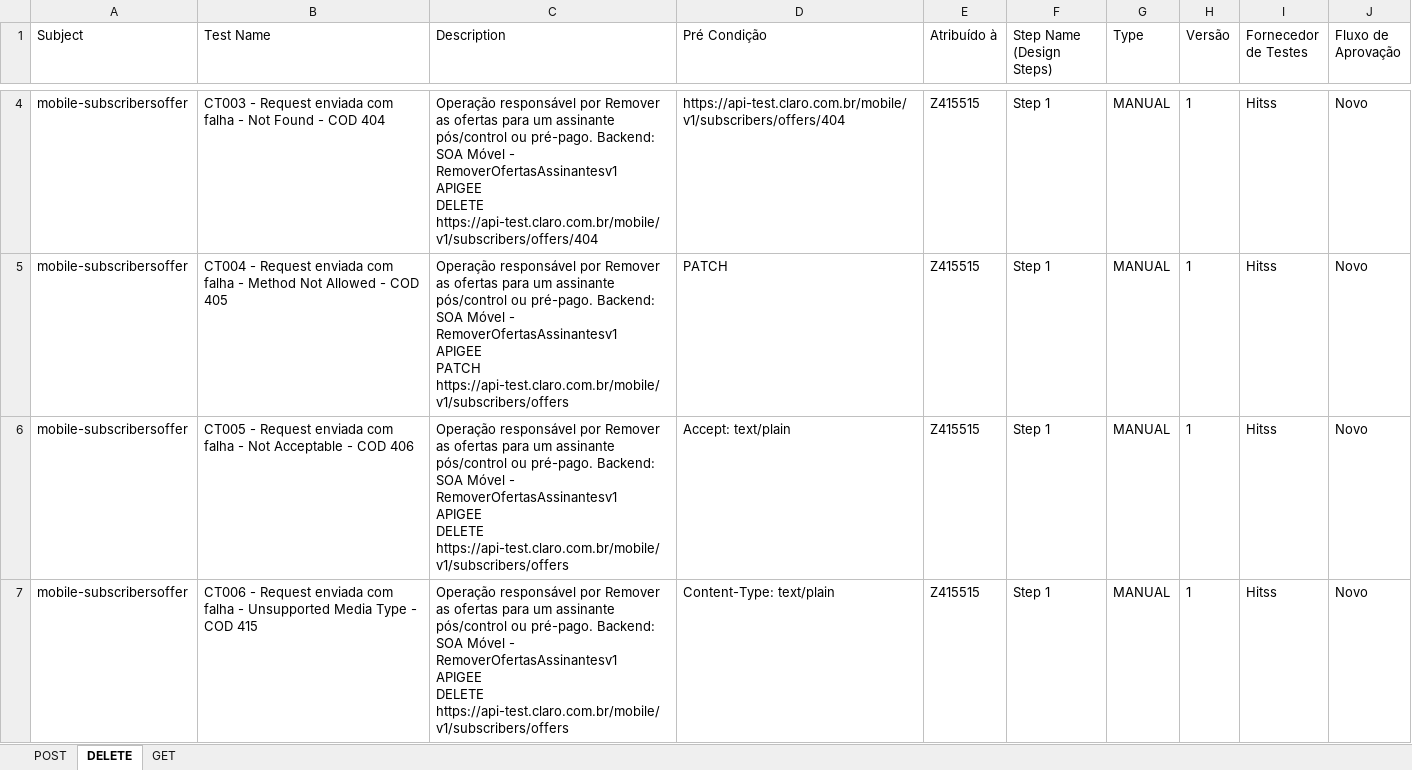
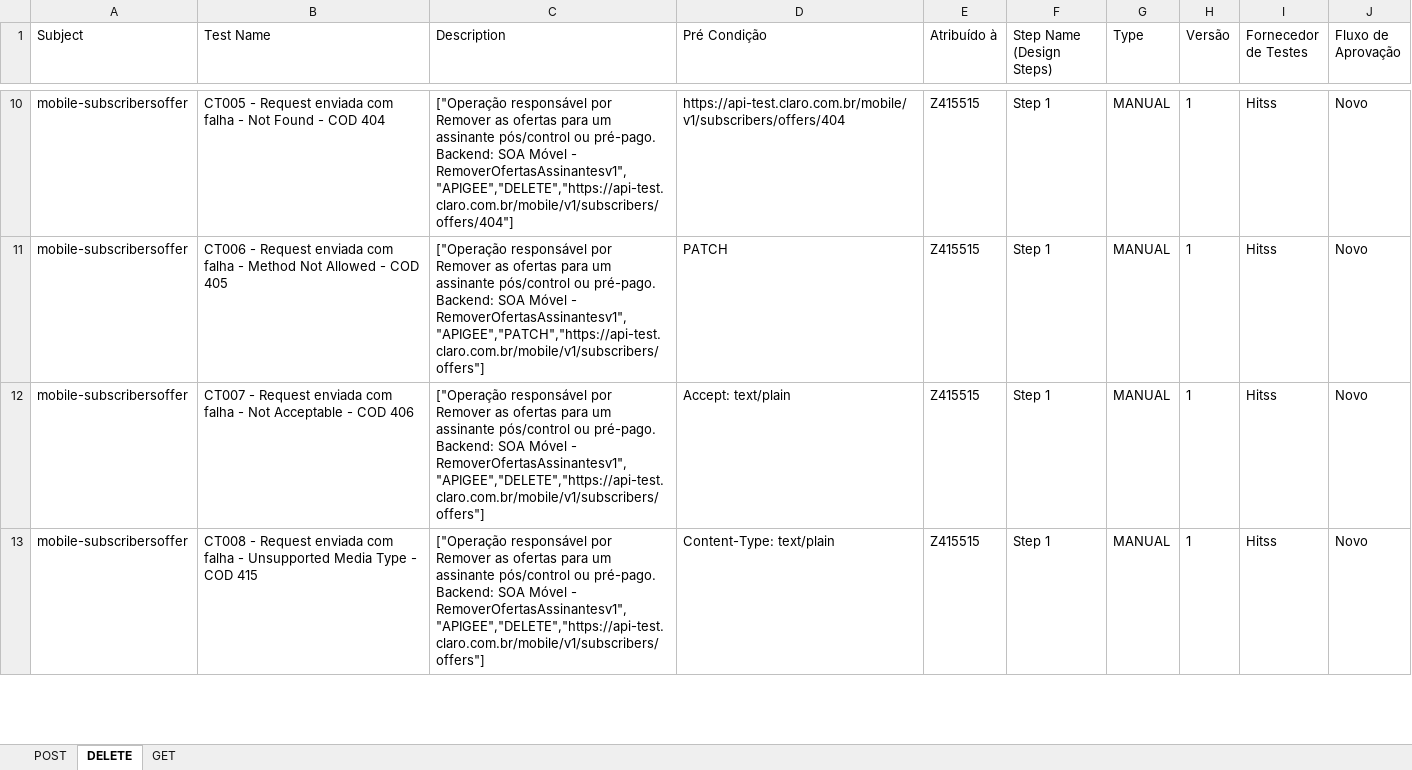
Before and after one commit to devRafaCoelho/automation-test-cases, an Excel workbook: excel/mobile-subscribersoffer.xlsx, sheet DELETE, drawn as a sheet; only a part is shown, gaps mark what is left out; values as stored, in another font and other column widths than the file's, no borders; addresses are those after the commit; ↵ is a line break in a cell; the diff covers the shown part only; the diff names each change by its address in the sheet, - before the commit and + after, or states it on an @@ line.

```diff
--- a/excel/mobile-subscribersoffer.xlsx (sheet DELETE)
+++ b/excel/mobile-subscribersoffer.xlsx (sheet DELETE)
-B10 (Test Name): CT003 - Request…
+B10 (Test Name): CT005 - Request…
-C10 (Description): Operação responsável por Remover as ofertas para um assinante pós/control ou pré-pago. Backend: SOA Móvel - RemoverOfertasAssinantesv1 ↵ APIGEE ↵ DELETE ↵ https://api-test.claro.com.br/mobile/v1/subscribers/offers/404
+C10 (Description): ["Operação responsável por Remover as ofertas para um assinante pós/control ou pré-pago. Backend: SOA Móvel - RemoverOfertasAssinantesv1","APIGEE","DELETE","https://api-test.claro.com.br/mobile/v1/subscribers/offers/404"]
-B11 (Test Name): CT004 - Request…
+B11 (Test Name): CT006 - Request…
-C11 (Description): Operação responsável por Remover as ofertas para um assinante pós/control ou pré-pago. Backend: SOA Móvel - RemoverOfertasAssinantesv1 ↵ APIGEE ↵ PATCH ↵ https://api-test.claro.com.br/mobile/v1/subscribers/offers
+C11 (Description): ["Operação responsável por Remover as ofertas para um assinante pós/control ou pré-pago. Backend: SOA Móvel - RemoverOfertasAssinantesv1","APIGEE","PATCH","https://api-test.claro.com.br/mobile/v1/subscribers/offers"]
-B12 (Test Name): CT005 - Request…
+B12 (Test Name): CT007 - Request…
-C12:C13 (Description): Operação responsável por Remover as ofertas para um assinante pós/control ou pré-pago. Backend: SOA Móvel - RemoverOfertasAssinantesv1 ↵ APIGEE ↵ DELETE ↵ https://api-test.claro.com.br/mobile/v1/subscribers/offers
+C12:C13 (Description): ["Operação responsável por Remover as ofertas para um assinante pós/control ou pré-pago. Backend: SOA Móvel - RemoverOfertasAssinantesv1","APIGEE","DELETE","https://api-test.claro.com.br/mobile/v1/subscribers/offers"]
-B13 (Test Name): CT006 - Request…
+B13 (Test Name): CT008 - Request…
```
Also changed, not shown: 9 added rows and 6 edited cells elsewhere in this sheet, sheet GET, sheet POST, 2 other files.
